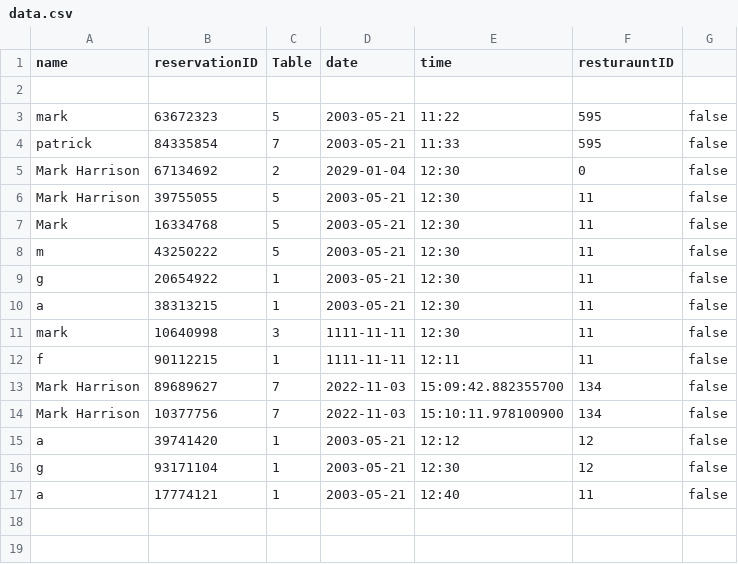
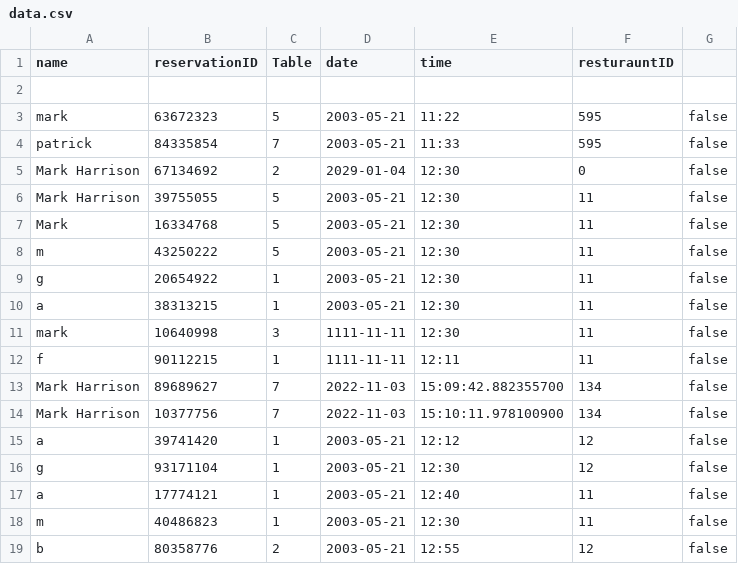
Before and after one commit to CS4013GroupProject/Restaurant-v3, a CSV file: out/production/Restaurant-v3/data.csv, drawn as a sheet; the diff names each change by its address in the sheet, - before the commit and + after, or states it on an @@ line.

```diff
--- a/out/production/Restaurant-v3/data.csv
+++ b/out/production/Restaurant-v3/data.csv
+row 18: m | 40486823 | 1 | 2003-05-21 | 12:30 | 11 | false
+row 19: b | 80358776 | 2 | 2003-05-21 | 12:55 | 12 | false
```
Also changed, not shown: Restaurant/src/Restaurant.csv, out/production/Restaurant-v3/Restaurant.csv, 10 other files.
